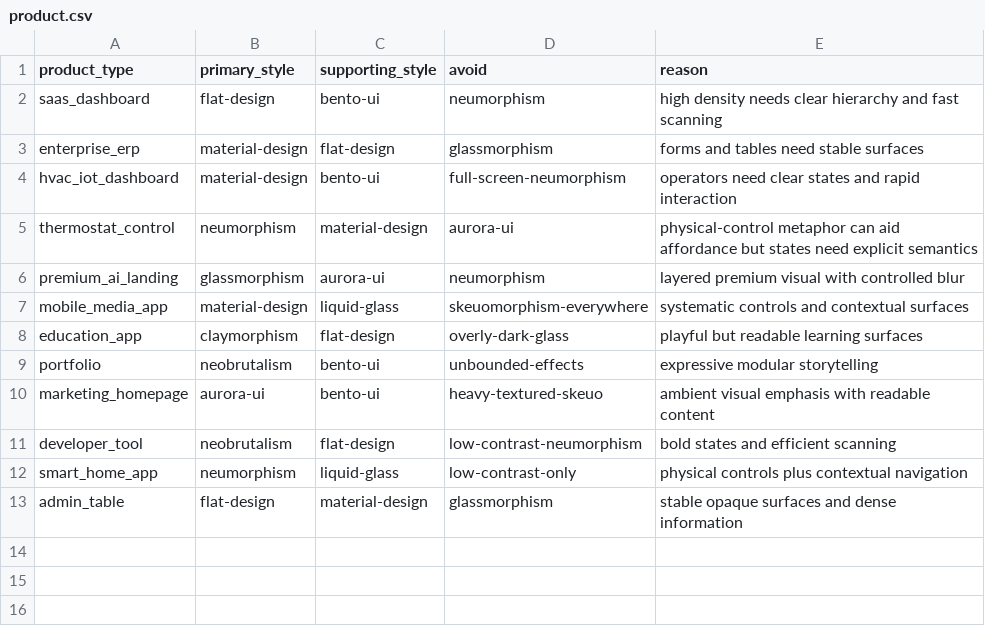
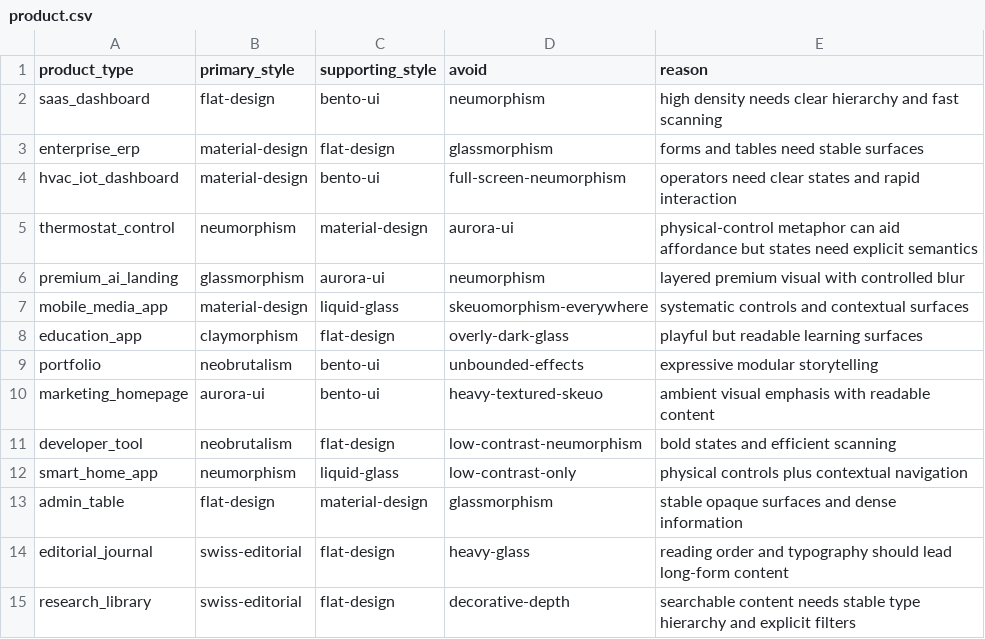
Before and after one commit to thanhtupppp/ui-morphism-design-skills, a CSV file: domains/product.csv, drawn as a sheet.

```diff
--- a/domains/product.csv
+++ b/domains/product.csv
@@ -13 +13,3 @@ smart_home_app,neumorphism,liquid-glass,low-contrast-only,physical controls plus
 admin_table,flat-design,material-design,glassmorphism,stable opaque surfaces and dense information
+editorial_journal,swiss-editorial,flat-design,heavy-glass,reading order and typography should lead long-form content
+research_library,swiss-editorial,flat-design,decorative-depth,searchable content needs stable type hierarchy and explicit filters
```
Also changed, not shown: domains/hybrid-rules.csv, domains/reasoning.csv, 32 other files.
